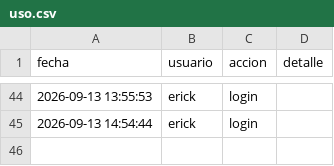
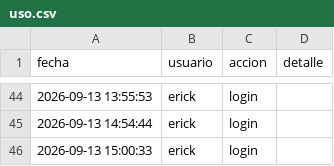
Before and after one commit to Erixfer98/laliga-modelo, a CSV file: uso.csv, drawn as a sheet; only a part is shown, gaps mark what is left out; the diff names each change by its address in the sheet, - before the commit and + after, or states it on an @@ line.

Commit message:
uso: erick login

```diff
--- a/uso.csv
+++ b/uso.csv
+row 46: 2026-09-13 15:00:33 | erick | login
```
